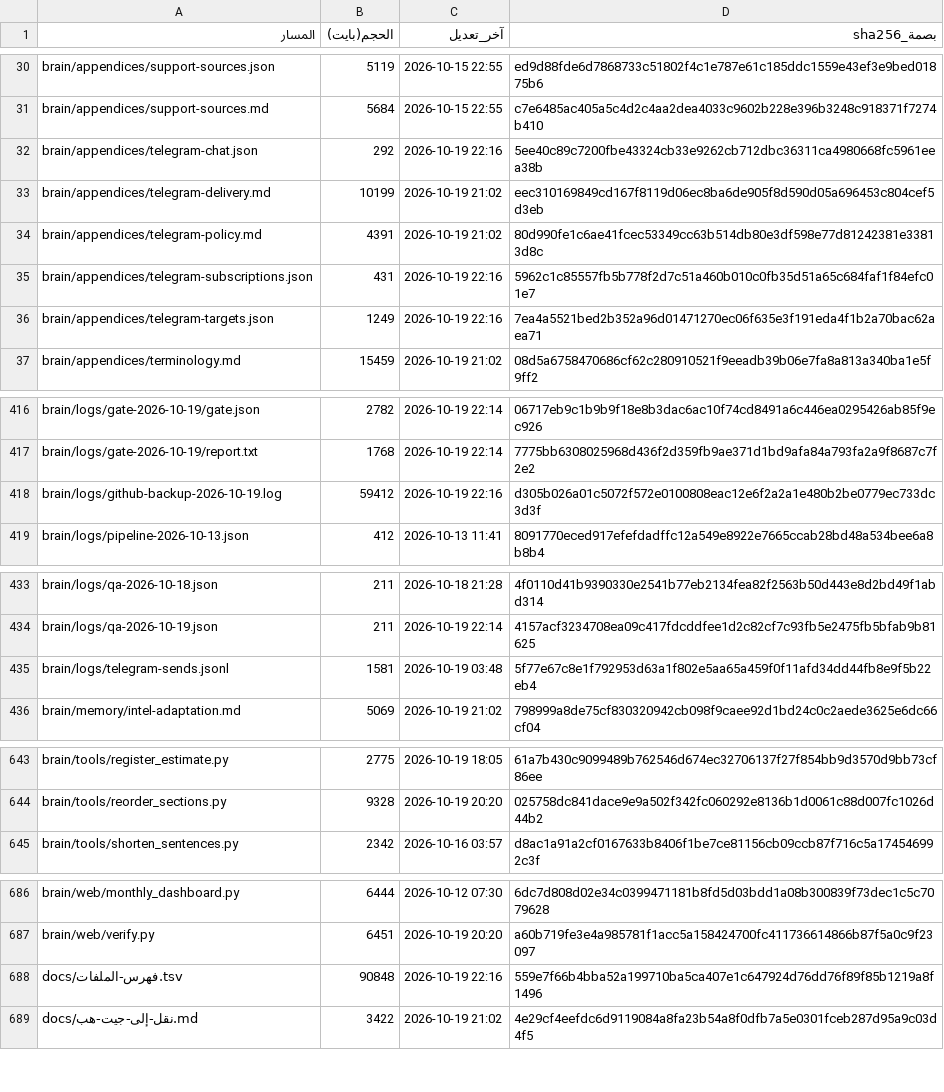
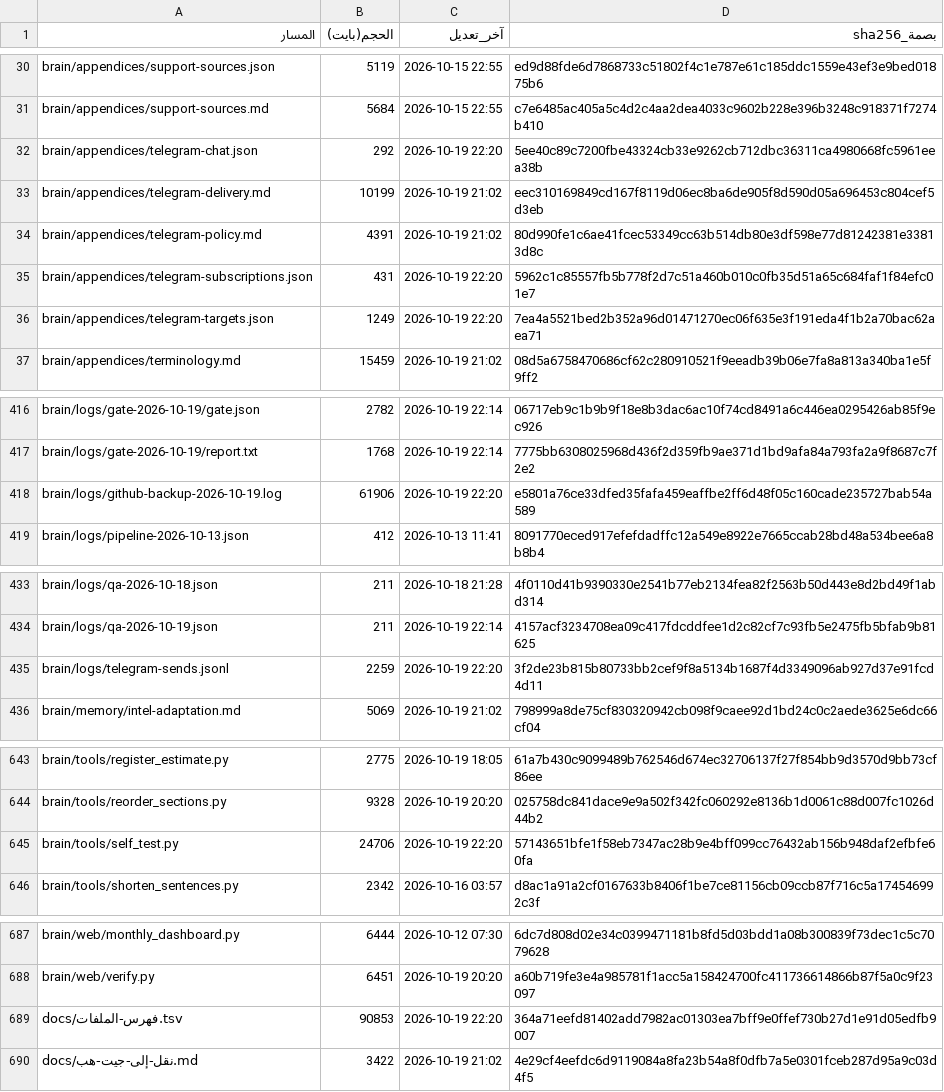
Before and after one commit to fahadaldoseri/mda-marine-system, a TSV file: docs/فهرس-الملفات.tsv, drawn as a sheet; only a part is shown, gaps mark what is left out; the diff covers the shown part only.

```diff
--- a/docs/فهرس-الملفات.tsv
+++ b/docs/فهرس-الملفات.tsv
@@ -31,7 +31,7 @@ brain/appendices/support-sources.json	5119	2026-10-15 22:55	ed9d88fde6d7868733c5
 brain/appendices/support-sources.md	5684	2026-10-15 22:55	c7e6485ac405a5c4d2c4aa2dea4033c9602b228e396b3248c918371f7274b410
-brain/appendices/telegram-chat.json	292	2026-10-19 22:16	5ee40c89c7200fbe43324cb33e9262cb712dbc36311ca4980668fc5961eea38b
+brain/appendices/telegram-chat.json	292	2026-10-19 22:20	5ee40c89c7200fbe43324cb33e9262cb712dbc36311ca4980668fc5961eea38b
 brain/appendices/telegram-delivery.md	10199	2026-10-19 21:02	eec310169849cd167f8119d06ec8ba6de905f8d590d05a696453c804cef5d3eb
 brain/appendices/telegram-policy.md	4391	2026-10-19 21:02	80d990fe1c6ae41fcec53349cc63b514db80e3df598e77d81242381e33813d8c
-brain/appendices/telegram-subscriptions.json	431	2026-10-19 22:16	5962c1c85557fb5b778f2d7c51a460b010c0fb35d51a65c684faf1f84efc01e7
-brain/appendices/telegram-targets.json	1249	2026-10-19 22:16	7ea4a5521bed2b352a96d01471270ec06f635e3f191eda4f1b2a70bac62aea71
+brain/appendices/telegram-subscriptions.json	431	2026-10-19 22:20	5962c1c85557fb5b778f2d7c51a460b010c0fb35d51a65c684faf1f84efc01e7
+brain/appendices/telegram-targets.json	1249	2026-10-19 22:20	7ea4a5521bed2b352a96d01471270ec06f635e3f191eda4f1b2a70bac62aea71
 brain/appendices/terminology.md	15459	2026-10-19 21:02	08d5a6758470686cf62c280910521f9eeadb39b06e7fa8a813a340ba1e5f9ff2
@@ -417,3 +417,3 @@ brain/logs/gate-2026-10-19/gate.json	2782	2026-10-19 22:14	06717eb9c1b9b9f18e8b3
 brain/logs/gate-2026-10-19/report.txt	1768	2026-10-19 22:14	7775bb6308025968d436f2d359fb9ae371d1bd9afa84a793fa2a9f8687c7f2e2
-brain/logs/github-backup-2026-10-19.log	59412	2026-10-19 22:16	d305b026a01c5072f572e0100808eac12e6f2a2a1e480b2be0779ec733dc3d3f
+brain/logs/github-backup-2026-10-19.log	61906	2026-10-19 22:20	e5801a76ce33dfed35fafa459eaffbe2ff6d48f05c160cade235727bab54a589
 brain/logs/pipeline-2026-10-13.json	412	2026-10-13 11:41	8091770eced917efefdadffc12a549e8922e7665ccab28bd48a534bee6a8b8b4
@@ -434,3 +434,3 @@ brain/logs/qa-2026-10-18.json	211	2026-10-18 21:28	4f0110d41b9390330e2541b77eb21
 brain/logs/qa-2026-10-19.json	211	2026-10-19 22:14	4157acf3234708ea09c417fdcddfee1d2c82cf7c93fb5e2475fb5bfab9b81625
-brain/logs/telegram-sends.jsonl	1581	2026-10-19 03:48	5f77e67c8e1f792953d63a1f802e5aa65a459f0f11afd34dd44fb8e9f5b22eb4
+brain/logs/telegram-sends.jsonl	2259	2026-10-19 22:20	3f2de23b815b80733bb2cef9f8a5134b1687f4d3349096ab927d37e91fcd4d11
 brain/memory/intel-adaptation.md	5069	2026-10-19 21:02	798999a8de75cf830320942cb098f9caee92d1bd24c0c2aede3625e6dc66cf04
@@ -644,2 +644,3 @@ brain/tools/register_estimate.py	2775	2026-10-19 18:05	61a7b430c9099489b762546d6
 brain/tools/reorder_sections.py	9328	2026-10-19 20:20	025758dc841dace9e9a502f342fc060292e8136b1d0061c88d007fc1026d44b2
+brain/tools/self_test.py	24706	2026-10-19 22:20	57143651bfe1f58eb7347ac28b9e4bff099cc76432ab156b948daf2efbfe60fa
 brain/tools/shorten_sentences.py	2342	2026-10-16 03:57	d8ac1a91a2cf0167633b8406f1be7ce81156cb09ccb87f716c5a174546992c3f
@@ -687,3 +688,3 @@ brain/web/monthly_dashboard.py	6444	2026-10-12 07:30	6dc7d808d02e34c0399471181b8
 brain/web/verify.py	6451	2026-10-19 20:20	a60b719fe3e4a985781f1acc5a158424700fc411736614866b87f5a0c9f23097
-docs/فهرس-الملفات.tsv	90848	2026-10-19 22:16	559e7f66b4bba52a199710ba5ca407e1c647924d76dd76f89f85b1219a8f1496
+docs/فهرس-الملفات.tsv	90853	2026-10-19 22:20	364a71eefd81402add7982ac01303ea7bff9e0ffef730b27d1e91d05edfb9007
 docs/نقل-إلى-جيت-هب.md	3422	2026-10-19 21:02	4e29cf4eefdc6d9119084a8fa23b54a8f0dfb7a5e0301fceb287d95a9c03d4f5
```
Also changed, not shown: 7 edited cells elsewhere in this file, 6 other files.
